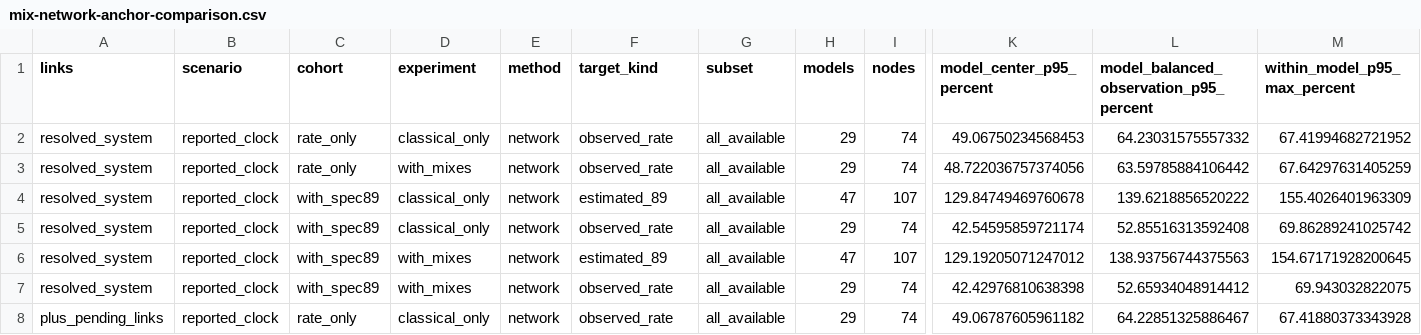
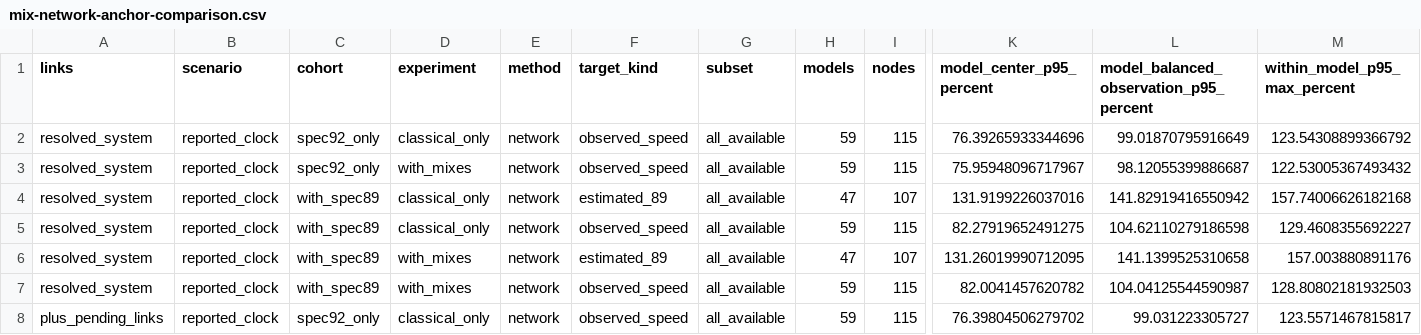
Before and after one commit to NeoChen1024/CPUShowSpeed, a CSV file: research/data/classic/mix-network-anchor-comparison.csv, drawn as a sheet; only a part is shown, gaps mark what is left out; the diff covers the shown part only; the diff names each change by its address in the sheet, - before the commit and + after, or states it on an @@ line.

```diff
--- a/research/data/classic/mix-network-anchor-comparison.csv
+++ b/research/data/classic/mix-network-anchor-comparison.csv
-C2:C3 (cohort): rate_only
+C2:C3 (cohort): spec92_only
-F2:F3 (target_kind): observed_rate
+F2:F3 (target_kind): observed_speed
-H2:H3 (models): 29
+H2:H3 (models): 59
-I2:I3 (nodes): 74
+I2:I3 (nodes): 115
-K2 (model_center_p95_percent): 49.06750234568453
+K2 (model_center_p95_percent): 76.39265933344696
-L2: 64.23031575557332
+L2: 99.01870795916649
-M2 (within_model_p95_max_percent): 67.41994682721952
+M2 (within_model_p95_max_percent): 123.54308899366792
-K3 (model_center_p95_percent): 48.722036757374056
+K3 (model_center_p95_percent): 75.95948096717967
-L3: 63.59785884106442
+L3: 98.12055399886687
-M3 (within_model_p95_max_percent): 67.64297631405259
+M3 (within_model_p95_max_percent): 122.53005367493432
-K4 (model_center_p95_percent): 129.84749469760678
+K4 (model_center_p95_percent): 131.9199226037016
-L4: 139.6218856520222
+L4: 141.82919416550942
-M4 (within_model_p95_max_percent): 155.4026401963309
+M4 (within_model_p95_max_percent): 157.74006626182168
-F5 (target_kind): observed_rate
+F5 (target_kind): observed_speed
-H5 (models): 29
+H5 (models): 59
-I5 (nodes): 74
+I5 (nodes): 115
-K5 (model_center_p95_percent): 42.54595859721174
+K5 (model_center_p95_percent): 82.27919652491275
-L5: 52.85516313592408
+L5: 104.62110279186598
-M5 (within_model_p95_max_percent): 69.86289241025742
+M5 (within_model_p95_max_percent): 129.4608355692227
-K6 (model_center_p95_percent): 129.19205071247012
+K6 (model_center_p95_percent): 131.26019990712095
-L6: 138.93756744375563
+L6: 141.1399525310658
-M6 (within_model_p95_max_percent): 154.67171928200645
+M6 (within_model_p95_max_percent): 157.003880891176
-F7:F8 (target_kind): observed_rate
+F7:F8 (target_kind): observed_speed
-H7:H8 (models): 29
+H7:H8 (models): 59
-I7:I8 (nodes): 74
+I7:I8 (nodes): 115
-K7 (model_center_p95_percent): 42.42976810638398
+K7 (model_center_p95_percent): 82.0041457620782
-L7: 52.65934048914412
+L7: 104.04125544590987
-M7 (within_model_p95_max_percent): 69.943032822075
+M7 (within_model_p95_max_percent): 128.80802181932503
-C8 (cohort): rate_only
+C8 (cohort): spec92_only
-K8 (model_center_p95_percent): 49.06787605961182
+K8 (model_center_p95_percent): 76.39804506279702
-L8: 64.22851325886467
+L8: 99.031223305727
-M8 (within_model_p95_max_percent): 67.41880373343928
+M8 (within_model_p95_max_percent): 123.5571467815817
```
Also changed, not shown: 89 edited cells elsewhere in this file, research/data/classic/mix-network-coefficients.csv, research/data/classic/mix-network-holdout-summary.csv, 43 other files.
